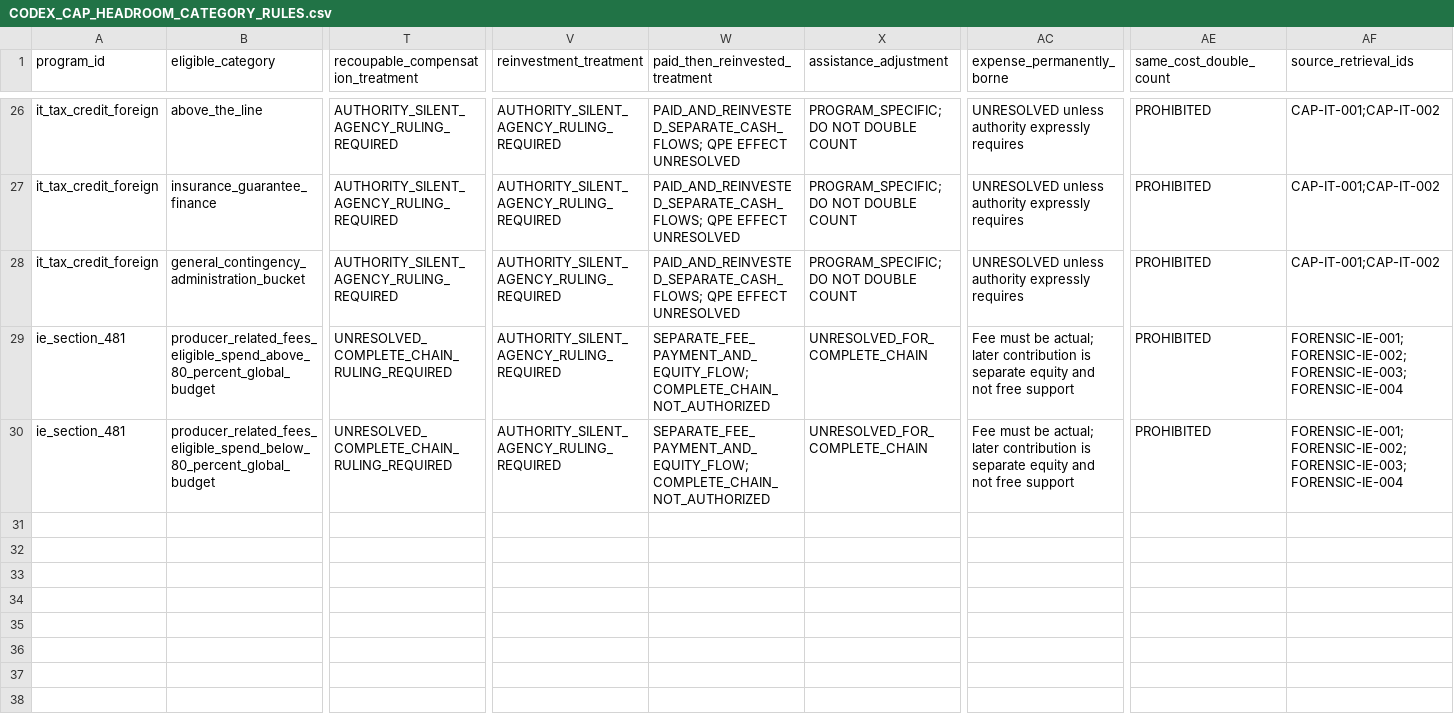
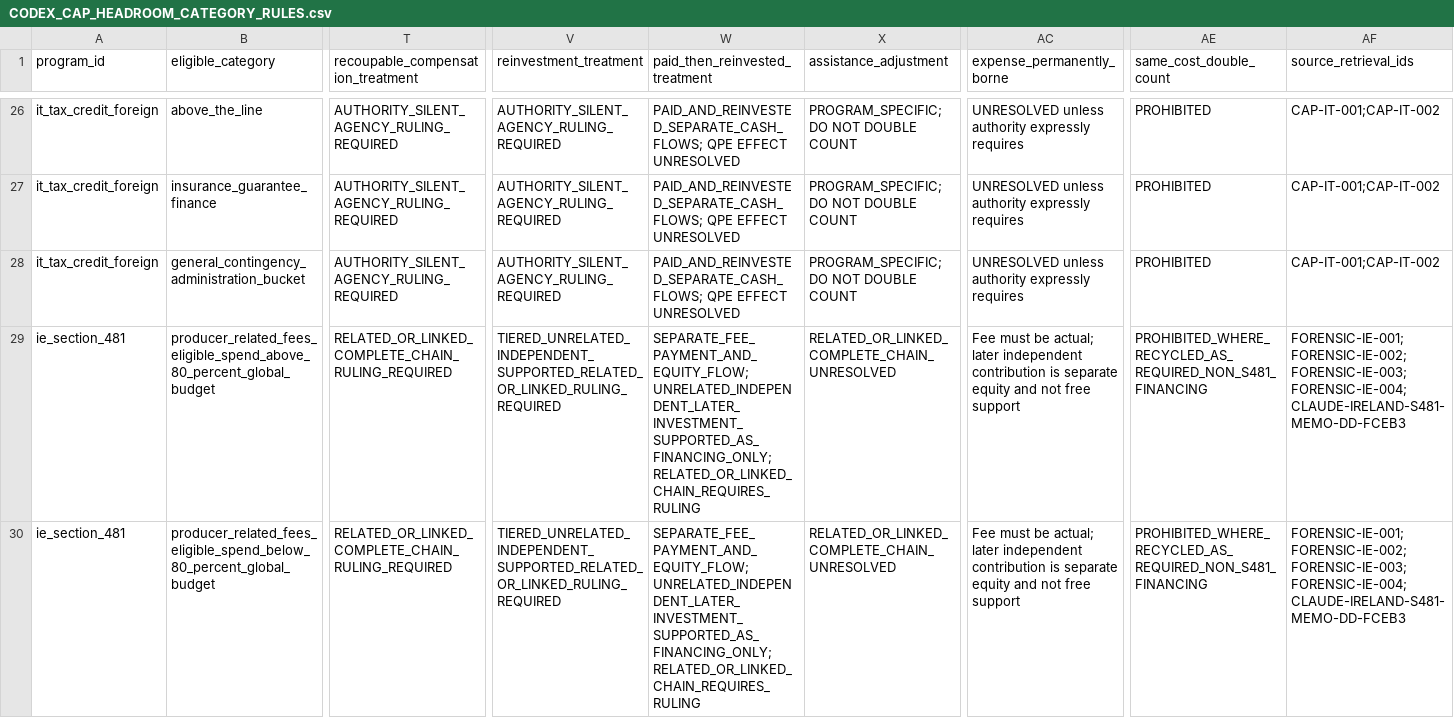
Before and after one commit to surajgohill-oss/Frametax, a CSV file: docs/validation/CODEX_CAP_HEADROOM_CATEGORY_RULES.csv, drawn as a sheet; only a part is shown, gaps mark what is left out; the diff covers the shown part only; the diff names each change by its address in the sheet, - before the commit and + after, or states it on an @@ line.

```diff
--- a/docs/validation/CODEX_CAP_HEADROOM_CATEGORY_RULES.csv
+++ b/docs/validation/CODEX_CAP_HEADROOM_CATEGORY_RULES.csv
-T29:T30: UNRESOLVED_COMPLETE_CHAIN_RULING_REQUIRED
+T29:T30: RELATED_OR_LINKED_COMPLETE_CHAIN_RULING_REQUIRED
-V29:V30 (reinvestment_treatment): AUTHORITY_SILENT_AGENCY_RULING_REQUIRED
+V29:V30 (reinvestment_treatment): TIERED_UNRELATED_INDEPENDENT_SUPPORTED_RELATED_OR_LINKED_RULING_REQUIRED
-W29:W30 (paid_then_reinvested_treatment): SEPARATE_FEE_PAYMENT_AND_EQUITY_FLOW; COMPLETE_CHAIN_NOT_AUTHORIZED
+W29:W30 (paid_then_reinvested_treatment): SEPARATE_FEE_PAYMENT_AND_EQUITY_FLOW; UNRELATED_INDEPENDENT_LATER_INVESTMENT_SUPPORTED_AS_FINANCING_ONLY; RELATED_OR_LINKED_CHAIN_REQUIRES_RULING
-X29:X30 (assistance_adjustment): UNRESOLVED_FOR_COMPLETE_CHAIN
+X29:X30 (assistance_adjustment): RELATED_OR_LINKED_COMPLETE_CHAIN_UNRESOLVED
-AC29:AC30 (expense_permanently_borne): …actual; later contribution is…
+AC29:AC30 (expense_permanently_borne): …actual; later independent contribution is…
-AE29:AE30 (same_cost_double_count): PROHIBITED
+AE29:AE30 (same_cost_double_count): PROHIBITED_WHERE_RECYCLED_AS_REQUIRED_NON_S481_FINANCING
-AF29:AF30 (source_retrieval_ids): FORENSIC-IE-001;FORENSIC-IE-002;FORENSIC-IE-003;FORENSIC-IE-004
+AF29:AF30 (source_retrieval_ids): FORENSIC-IE-001;FORENSIC-IE-002;FORENSIC-IE-003;FORENSIC-IE-004;CLAUDE-IRELAND-S481-MEMO-DD-FCEB3
```
Also changed, not shown: 4 edited cells elsewhere in this file, docs/validation/CODEX_DEFERMENT_REINVESTMENT_AUTHORITY.csv, docs/validation/CODEX_GROSS_UP_TRANSACTION_ARCHETYPES.csv, 5 other files.
